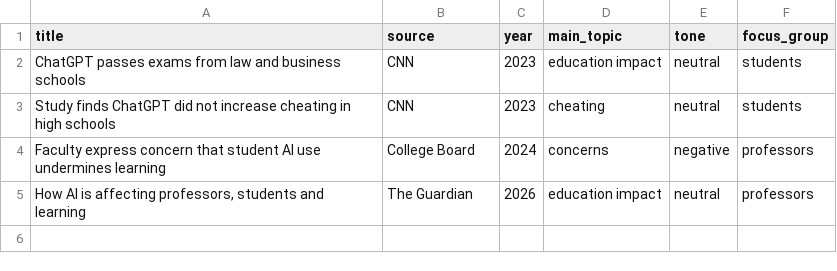
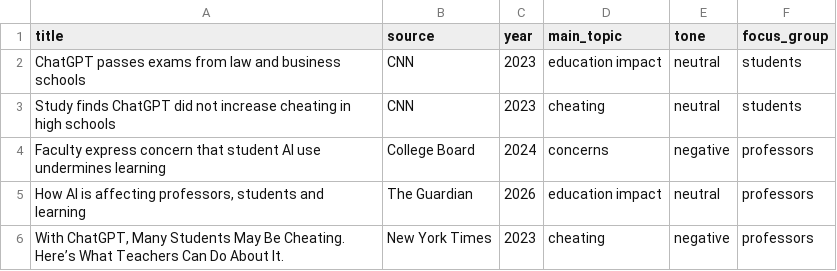
Before and after one commit to zoakhu/is310-spring-2026-group-5, a CSV file: Individual-Datasets/zohrahussaini/dataset.csv, drawn as a sheet; the diff names each change by its address in the sheet, - before the commit and + after, or states it on an @@ line.

Commit message:
Update dataset.csv
Added a new article about ChatGPT and cheating.

```diff
--- a/Individual-Datasets/zohrahussaini/dataset.csv
+++ b/Individual-Datasets/zohrahussaini/dataset.csv
+row 6: With ChatGPT, Many Students May Be Cheating. Here’s What Teachers Can Do About It. | New York Times | 2023 | cheating | negative | professors
```
